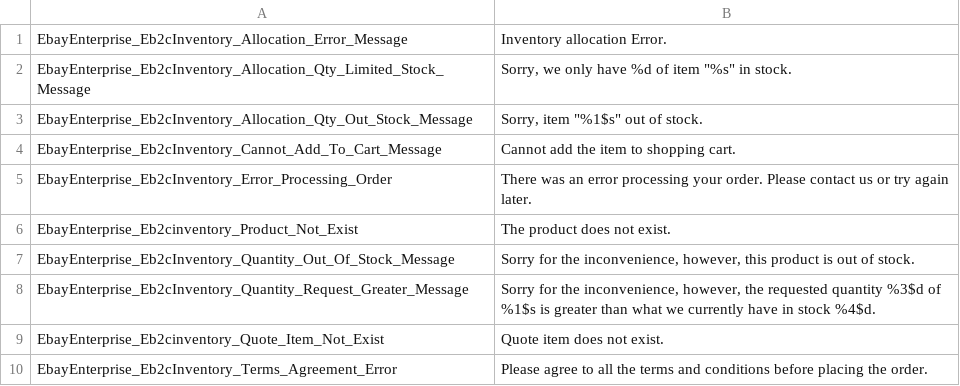
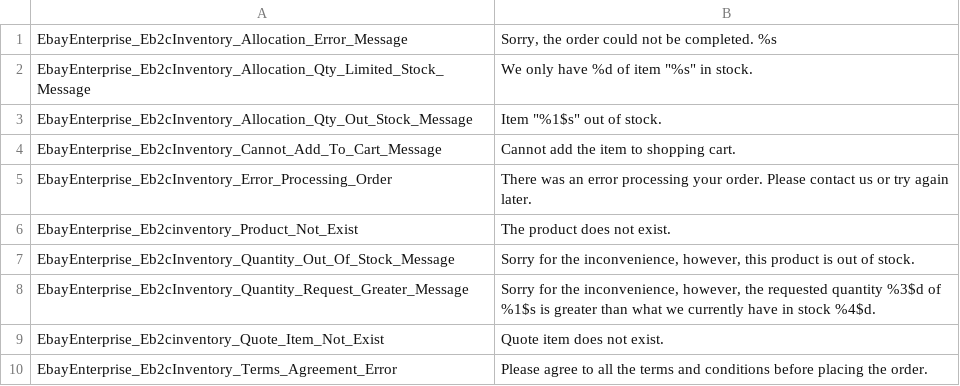
Before and after one commit to kojiromike/magento-retail-order-management, a CSV file: src/app/locale/en_US/EbayEnterprise_Eb2cInventory.csv, drawn as a sheet.

Commit message:
DE811 Order Creation Failure Handling
Adds handling or error scenarios that may be encountered while creating
Exchange Platform orders. Generally, this means rolling back any
previously made service calls. This includes handling for service calls
made for inventory allocation, stored value card redemption, payment
authorization and order creation.

Moves all relevant Exchange Platform calls to within the final order
save transaction when creating a new order. Adds rollback calls to an
event triggered when the save transaction fails.

Has order creation service calls throw appropriate exceptions to prevent
the order save transaction from succeeding, triggering the rollbacks and
preventing the order from being saved in Magento.

Fixes some newly discovered bugs related to the order creation and
rollback process:
* Properly adds inventory allocation data to order items necessary for
* the rollback to detect an allocation that needs to be rolled back.
* Ensures orders are created with the proper state and status whether
* the order create request succeeds or silently fails.
* Fixes SVC void behavior.
* Adds missing Eb2cPayment translation config.
* Properly trigger inventory allocation requests when creating orders in
* the admin.
* Handle explicit order create "Fail" responses.
* Include Eb2cOrder translations in adminhtml

```diff
--- a/src/app/locale/en_US/EbayEnterprise_Eb2cInventory.csv
+++ b/src/app/locale/en_US/EbayEnterprise_Eb2cInventory.csv
@@ -1,4 +1,4 @@
-"EbayEnterprise_Eb2cInventory_Allocation_Error_Message", "Inventory allocation Error."
-"EbayEnterprise_Eb2cInventory_Allocation_Qty_Limited_Stock_Message", "Sorry, we only have %d of item ""%s"" in stock."
-"EbayEnterprise_Eb2cInventory_Allocation_Qty_Out_Stock_Message", "Sorry, item ""%1$s"" out of stock."
+"EbayEnterprise_Eb2cInventory_Allocation_Error_Message", "Sorry, the order could not be completed. %s"
+"EbayEnterprise_Eb2cInventory_Allocation_Qty_Limited_Stock_Message", "We only have %d of item ""%s"" in stock."
+"EbayEnterprise_Eb2cInventory_Allocation_Qty_Out_Stock_Message", "Item ""%1$s"" out of stock."
 "EbayEnterprise_Eb2cInventory_Cannot_Add_To_Cart_Message", "Cannot add the item to shopping cart."
```
Also changed, not shown: 27 other files.
